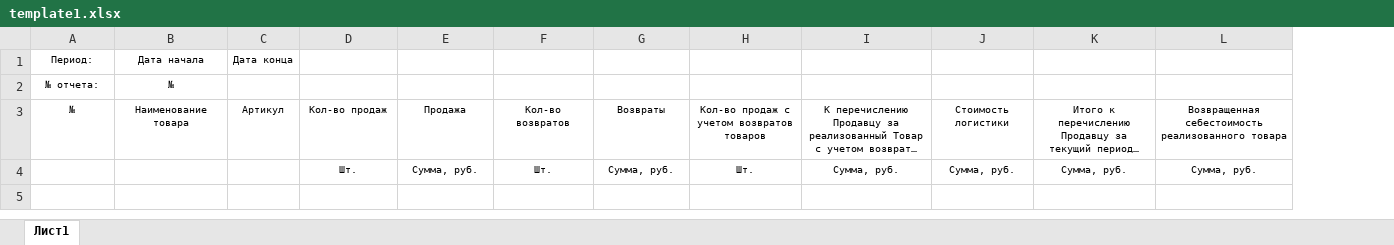
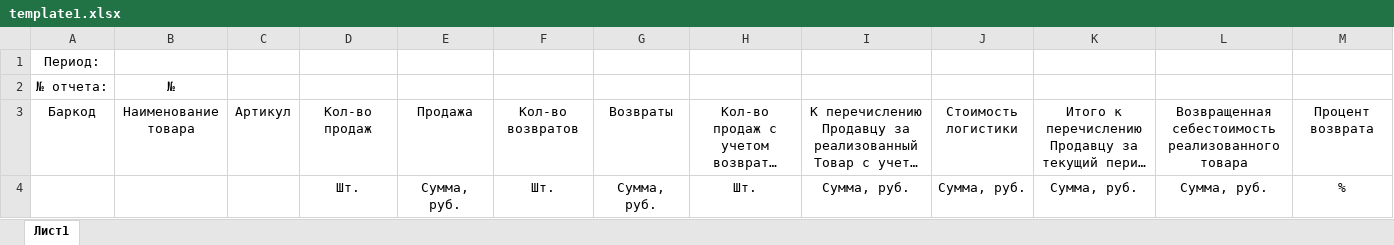
Before and after one commit to vosyukov/mp_bot, an Excel workbook: templates/template1.xlsx, sheet Лист1, drawn as a sheet; long unchanged cells end in …; values as stored, in another font and other column widths than the file's, no borders; charts and pictures not drawn; the diff names each change by its address in the sheet, - before the commit and + after, or states it on an @@ line.

```diff
--- a/templates/template1.xlsx (sheet Лист1)
+++ b/templates/template1.xlsx (sheet Лист1)
+column M, rows 3-4: Процент возврата | %
@@ A1 text size: larger @@
-B1: Дата начала
+B1: (empty)
-C1: Дата конца
+C1: (empty)
@@ A2:B2 text size: larger @@
-A3: №
+A3: Баркод
@@ A3:L3 text size: larger @@
@@ D4:L4 text size: larger @@
```
Also changed, not shown: charts or pictures, 3 other files.
